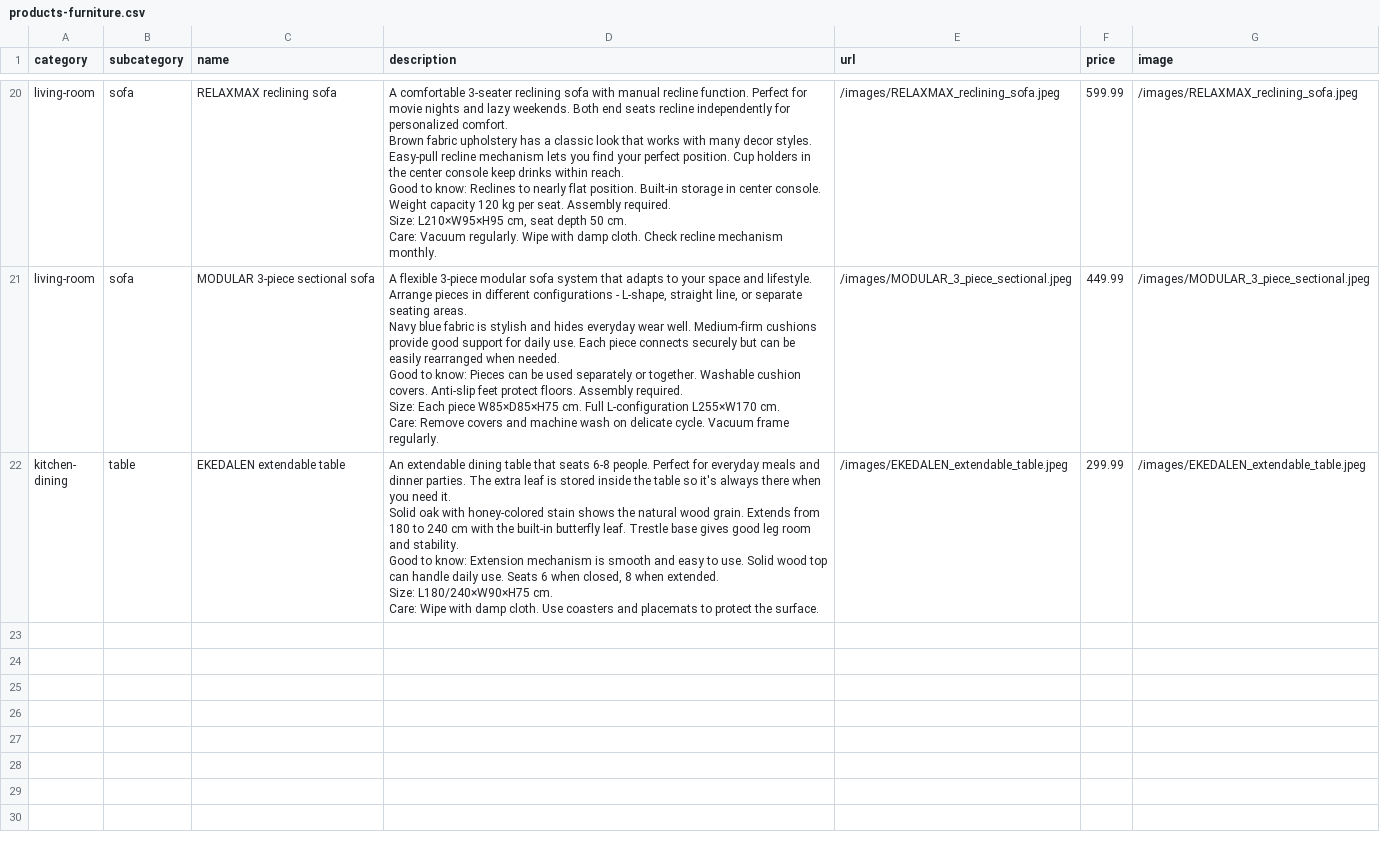
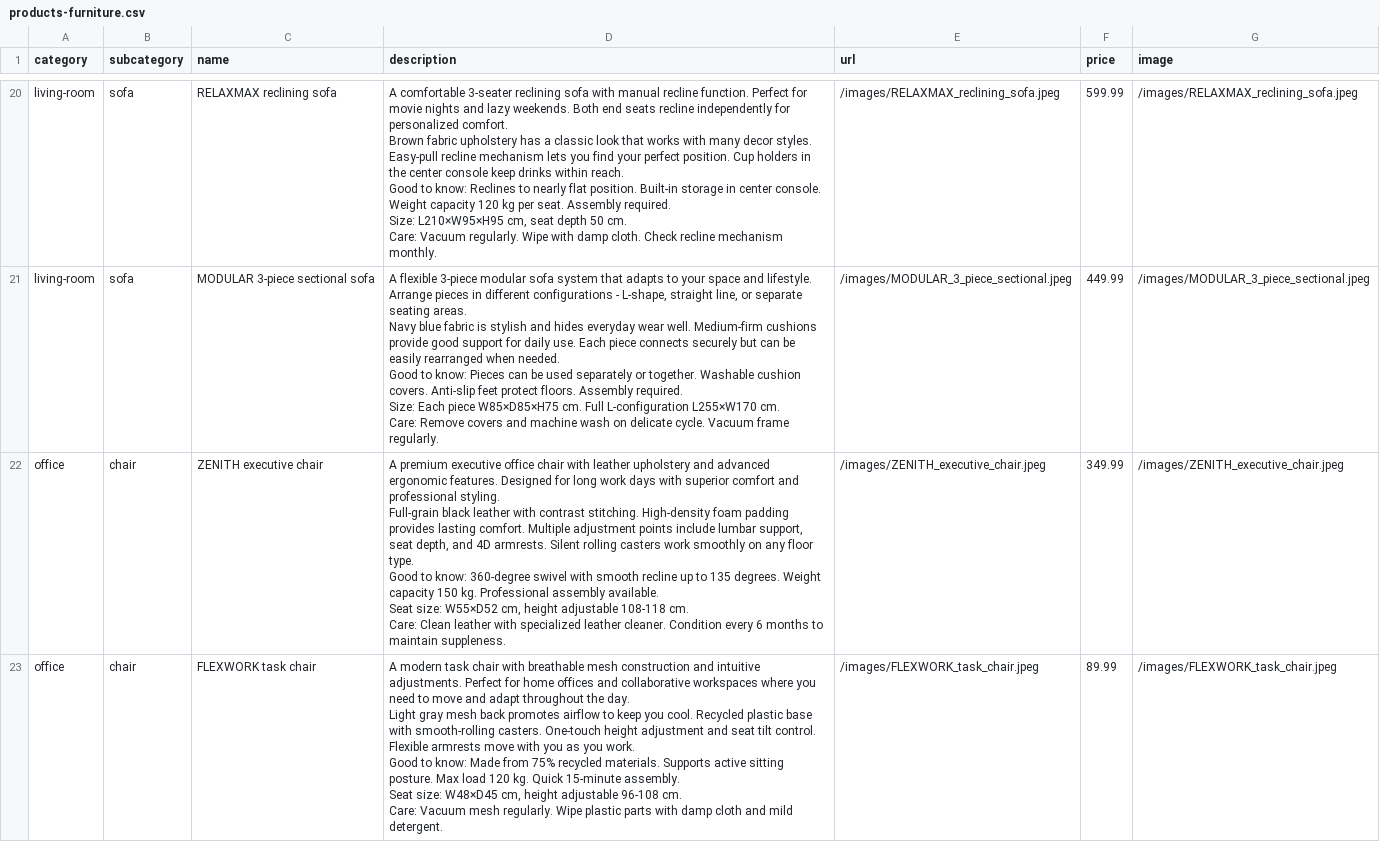
Before and after one commit to NVIDIA-AI-Blueprints/retail-shopping-assistant, a CSV file: shared/data/products-furniture.csv, drawn as a sheet; only a part is shown, gaps mark what is left out; the shorter side is filled out with more unchanged rows; the diff covers the shown part only.

Commit message:
adding more images
Signed-off-by: Antonio Martinez <anmartinez@nvidia.com>

```diff
--- a/shared/data/products-furniture.csv
+++ b/shared/data/products-furniture.csv
@@ -181 +181,19 @@ Size: Each piece W85×D85×H75 cm. Full L-configuration L255×W170 cm.
 Care: Remove covers and machine wash on delicate cycle. Vacuum frame regularly.",/images/MODULAR_3_piece_sectional.jpeg,449.99,/images/MODULAR_3_piece_sectional.jpeg
+office,chair,ZENITH executive chair,"A premium executive office chair with leather upholstery and advanced ergonomic features. Designed for long work days with superior comfort and professional styling.
+
+Full-grain black leather with contrast stitching. High-density foam padding provides lasting comfort. Multiple adjustment points include lumbar support, seat depth, and 4D armrests. Silent rolling casters work smoothly on any floor type.
+
+Good to know: 360-degree swivel with smooth recline up to 135 degrees. Weight capacity 150 kg. Professional assembly available.
+
+Seat size: W55×D52 cm, height adjustable 108-118 cm.
+
+Care: Clean leather with specialized leather cleaner. Condition every 6 months to maintain suppleness.",/images/ZENITH_executive_chair.jpeg,349.99,/images/ZENITH_executive_chair.jpeg
+office,chair,FLEXWORK task chair,"A modern task chair with breathable mesh construction and intuitive adjustments. Perfect for home offices and collaborative workspaces where you need to move and adapt throughout the day.
+
+Light gray mesh back promotes airflow to keep you cool. Recycled plastic base with smooth-rolling casters. One-touch height adjustment and seat tilt control. Flexible armrests move with you as you work.
+
+Good to know: Made from 75% recycled materials. Supports active sitting posture. Max load 120 kg. Quick 15-minute assembly.
+
+Seat size: W48×D45 cm, height adjustable 96-108 cm.
+
+Care: Vacuum mesh regularly. Wipe plastic parts with damp cloth and mild detergent.",/images/FLEXWORK_task_chair.jpeg,89.99,/images/FLEXWORK_task_chair.jpeg
```
Also changed, not shown: 2 added rows and 2 edited cells elsewhere in this file, 12 other files.
